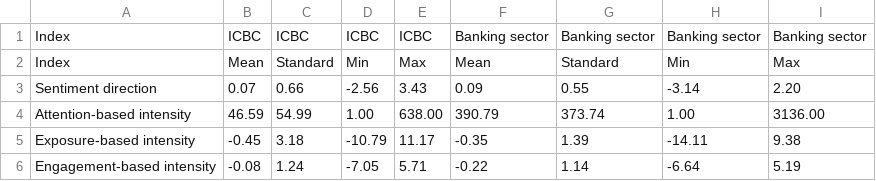
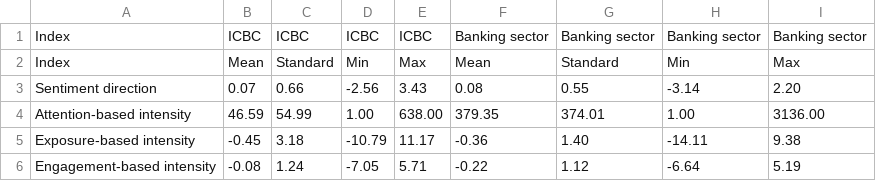
Before and after one commit to herowzr2023/llm-systemic-risk-forecasting, a CSV file: artifacts/tables/Table_A3/output/Table_A3.csv, drawn as a sheet.

```diff
--- a/artifacts/tables/Table_A3/output/Table_A3.csv
+++ b/artifacts/tables/Table_A3/output/Table_A3.csv
@@ -2,5 +2,5 @@
 Index,Mean,Standard,Min,Max,Mean,Standard,Min,Max
-Sentiment direction,0.07,0.66,-2.56,3.43,0.09,0.55,-3.14,2.20
-Attention-based intensity,46.59,54.99,1.00,638.00,390.79,373.74,1.00,3136.00
-Exposure-based intensity,-0.45,3.18,-10.79,11.17,-0.35,1.39,-14.11,9.38
-Engagement-based intensity,-0.08,1.24,-7.05,5.71,-0.22,1.14,-6.64,5.19
+Sentiment direction,0.07,0.66,-2.56,3.43,0.08,0.55,-3.14,2.20
+Attention-based intensity,46.59,54.99,1.00,638.00,379.35,374.01,1.00,3136.00
+Exposure-based intensity,-0.45,3.18,-10.79,11.17,-0.36,1.40,-14.11,9.38
+Engagement-based intensity,-0.08,1.24,-7.05,5.71,-0.22,1.12,-6.64,5.19
```
Also changed, not shown: artifacts/tables/Table_A3/data/ALL_final_data_with_sen_full_predictors.csv, artifacts/tables/Table_A4/data/ALL_final_data_with_sen_full_predictors.csv, 2 other files.
